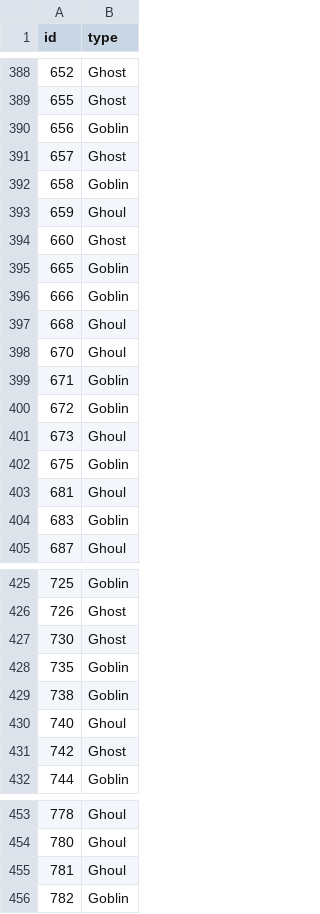
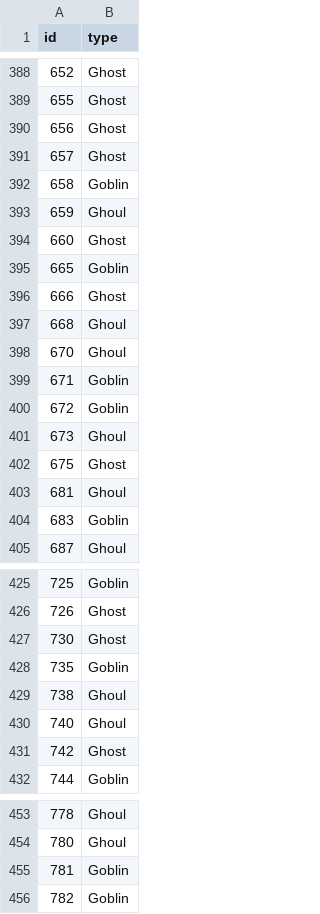
Before and after one commit to collinscd23/Ghouls-Goblins-and-Ghosts, a CSV file: NB15.csv, drawn as a sheet; only a part is shown, gaps mark what is left out; the diff covers the shown part only.

```diff
--- a/NB15.csv
+++ b/NB15.csv
@@ -389,3 +389,3 @@ id,type
 655,Ghost
-656,Goblin
+656,Ghost
 657,Ghost
@@ -395,3 +395,3 @@ id,type
 665,Goblin
-666,Goblin
+666,Ghost
 668,Ghoul
@@ -401,3 +401,3 @@ id,type
 673,Ghoul
-675,Goblin
+675,Ghost
 681,Ghoul
@@ -428,3 +428,3 @@ id,type
 735,Goblin
-738,Goblin
+738,Ghoul
 740,Ghoul
@@ -454,3 +454,3 @@ id,type
 780,Ghoul
-781,Ghoul
+781,Goblin
 782,Goblin
```
Also changed, not shown: 7 edited cells elsewhere in this file, 1 other file.
